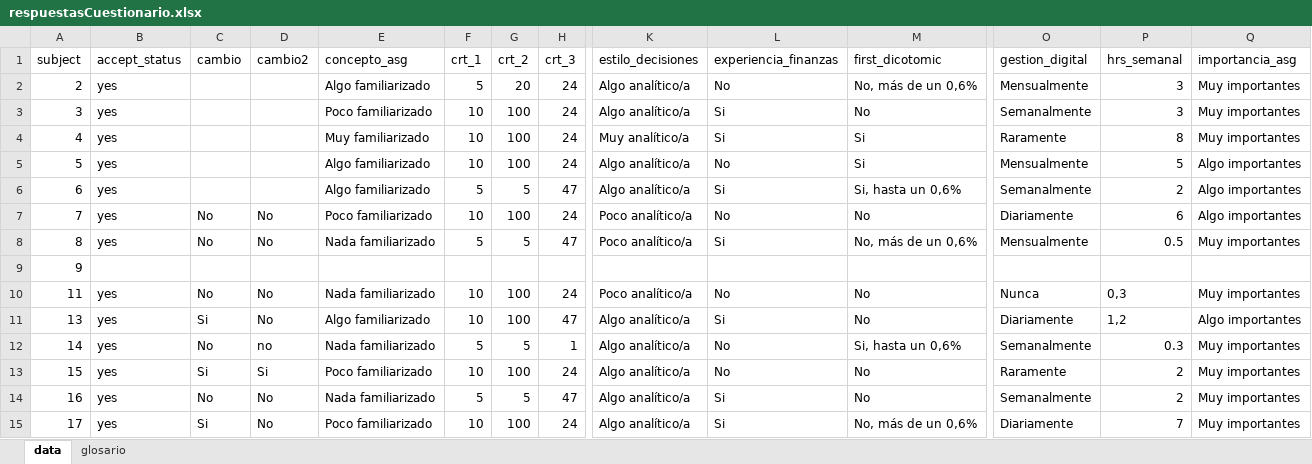
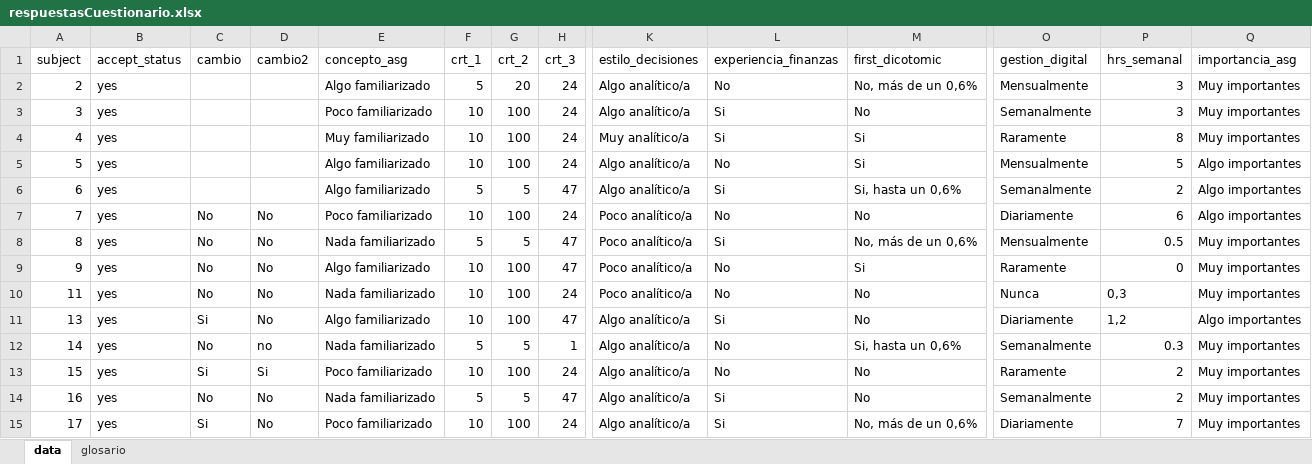
Before and after one commit to ingUANDES/ImpExpAt, an Excel workbook: data/respuestasCuestionario.xlsx, sheet data, drawn as a sheet; only a part is shown, gaps mark what is left out; values as stored, in another font and other column widths than the file's, no borders; the diff covers the shown part only; the diff names each change by its address in the sheet, - before the commit and + after, or states it on an @@ line.

```diff
--- a/data/respuestasCuestionario.xlsx (sheet data)
+++ b/data/respuestasCuestionario.xlsx (sheet data)
-B9 (accept_status): (empty)
+B9 (accept_status): yes
-C9 (cambio): (empty)
+C9 (cambio): No
-D9 (cambio2): (empty)
+D9 (cambio2): No
-E9 (concepto_asg): (empty)
+E9 (concepto_asg): Algo familiarizado
-F9 (crt_1): (empty)
+F9 (crt_1): 10
-G9 (crt_2): (empty)
+G9 (crt_2): 100
-H9 (crt_3): (empty)
+H9 (crt_3): 47
-K9 (estilo_decisiones): (empty)
+K9 (estilo_decisiones): Poco analítico/a
-L9 (experiencia_finanzas): (empty)
+L9 (experiencia_finanzas): No
-M9 (first_dicotomic): (empty)
+M9 (first_dicotomic): Si
-O9 (gestion_digital): (empty)
+O9 (gestion_digital): Raramente
-P9 (hrs_semanal): (empty)
+P9 (hrs_semanal): 0
-Q9 (importancia_asg): (empty)
+Q9 (importancia_asg): Muy importantes
```
Also changed, not shown: 18 edited cells elsewhere in this sheet, 4 other files.
